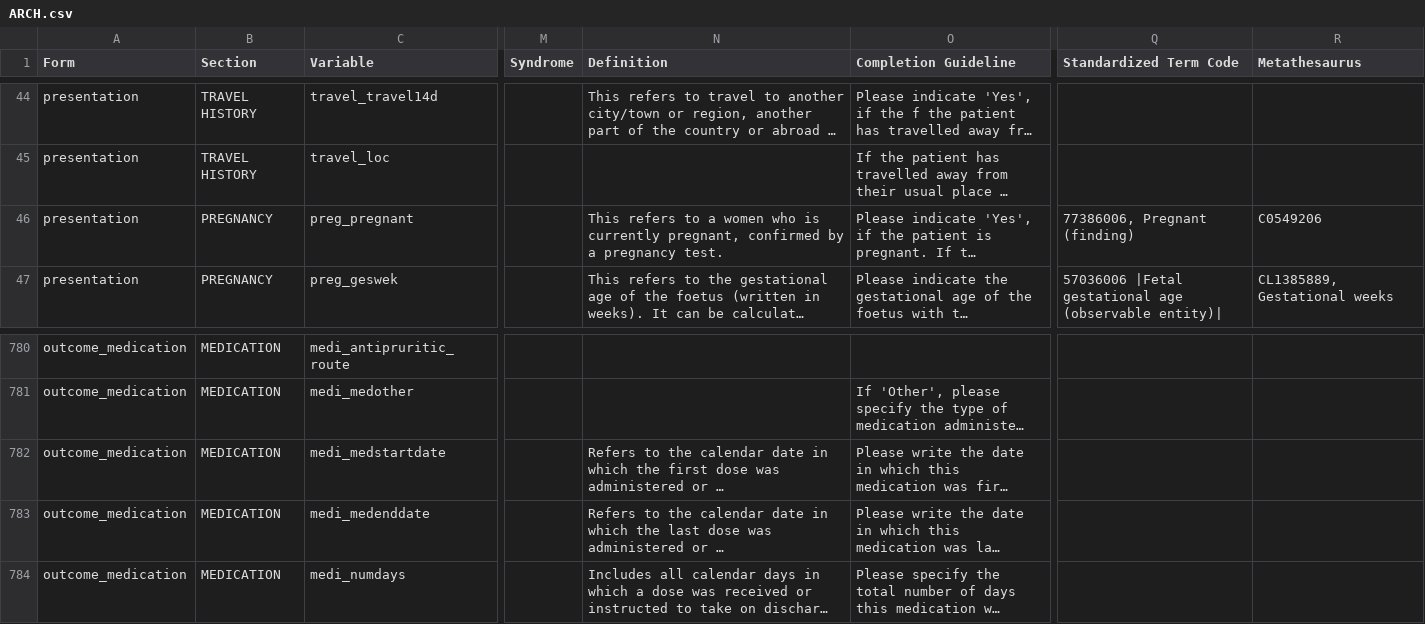
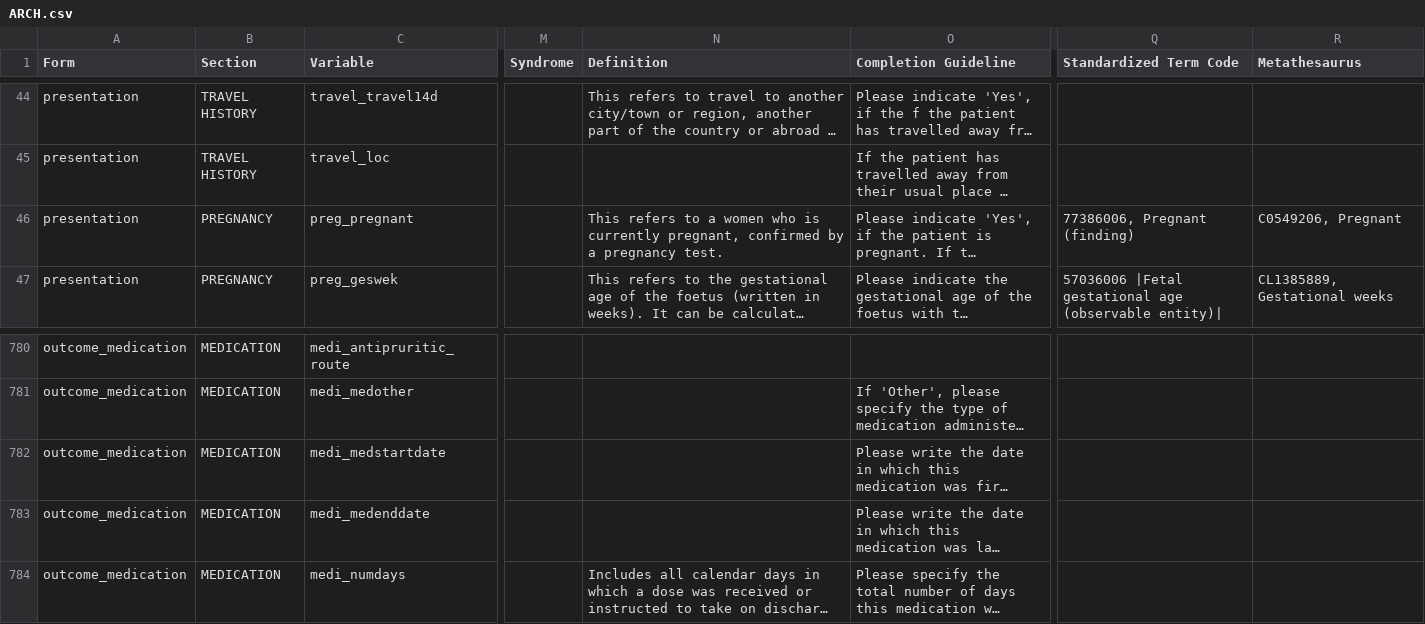
Before and after one commit to ISARICResearch/DataPlatform, a CSV file: ARCH/ARCH1.0.0/ARCH.csv, drawn as a sheet; only a part is shown, gaps mark what is left out; long unchanged cells end in …; the diff names each change by its address in the sheet, - before the commit and + after, or states it on an @@ line.

Commit message:
Editing

```diff
--- a/ARCH/ARCH1.0.0/ARCH.csv
+++ b/ARCH/ARCH1.0.0/ARCH.csv
-R46 (Metathesaurus): C0549206
+R46 (Metathesaurus): C0549206, Pregnant
-N782 (Definition): Refers to the calendar date in which the first dose was administered or …
+N782 (Definition): (empty)
-N783 (Definition): Refers to the calendar date in which the last dose was administered or …
+N783 (Definition): (empty)
```
